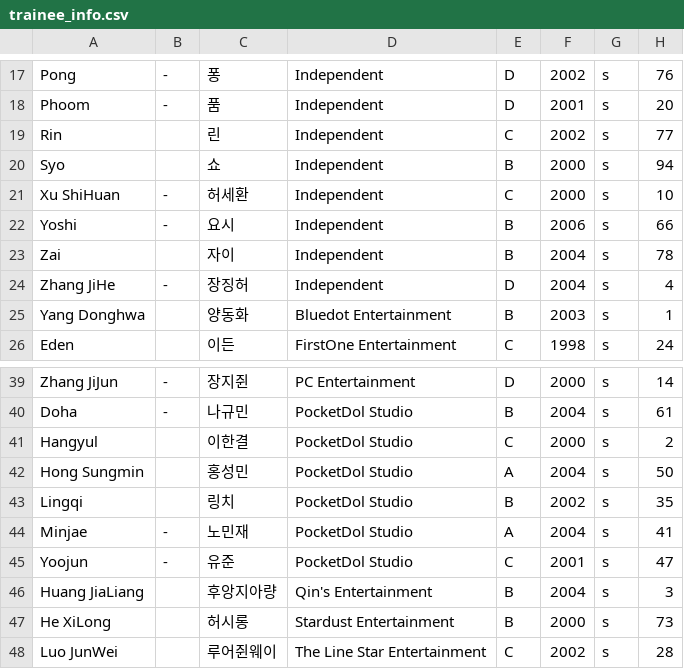
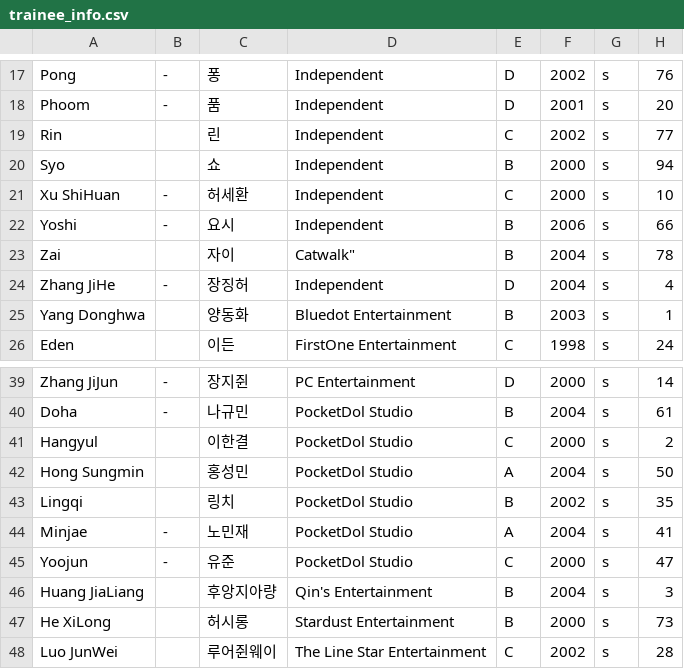
Before and after one commit to starlightboys/starlightboys.github.io, a CSV file: trainee_info.csv, drawn as a sheet; only a part is shown, gaps mark what is left out.

Commit message:
Update trainee_info.csv

```diff
--- a/trainee_info.csv
+++ b/trainee_info.csv
@@ -22,3 +22,3 @@
 "Yoshi","-","요시","Independent","B","2006","s","66"
-"Zai","","자이","Independent","B","2004","s","78"
+"Zai","","자이",Catwalk","B","2004","s","78"
 "Zhang JiHe","-","장징허","Independent","D","2004","s","4"
@@ -44,3 +44,3 @@
 "Minjae","-","노민재","PocketDol Studio","A","2004","s","41"
-"Yoojun","-","유준","PocketDol Studio","C","2001","s","47"
+"Yoojun","-","유준","PocketDol Studio","C","2000","s","47"
 "Huang JiaLiang","","후앙지아량","Qin's Entertainment","B","2004","s","3"
```
